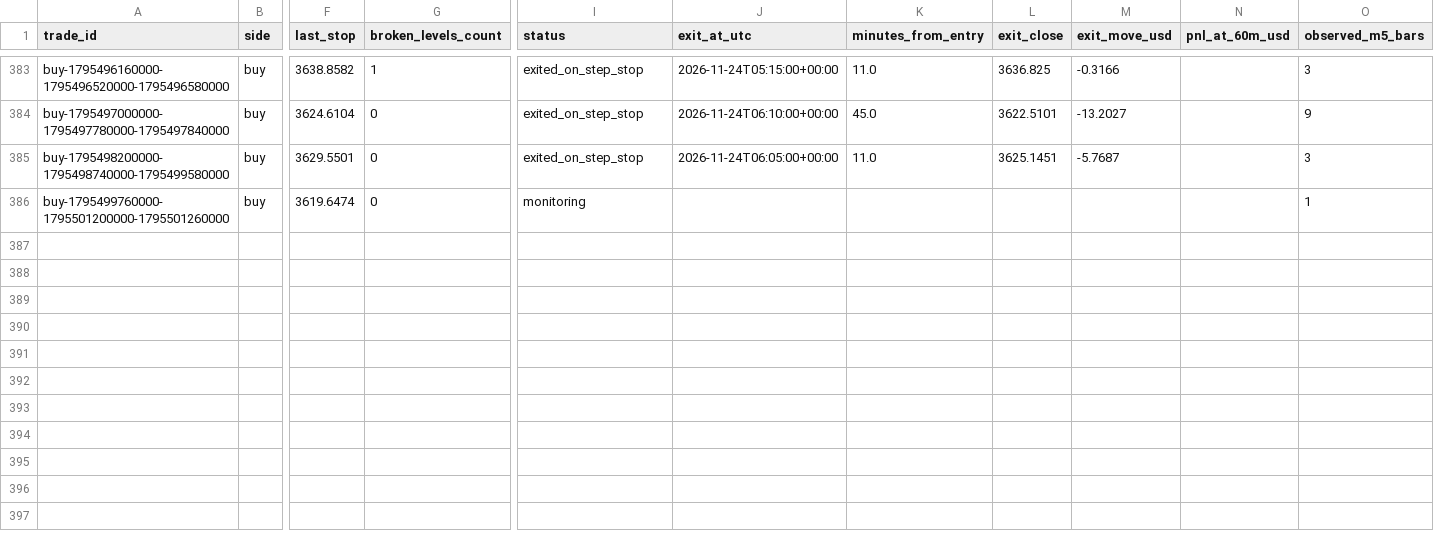
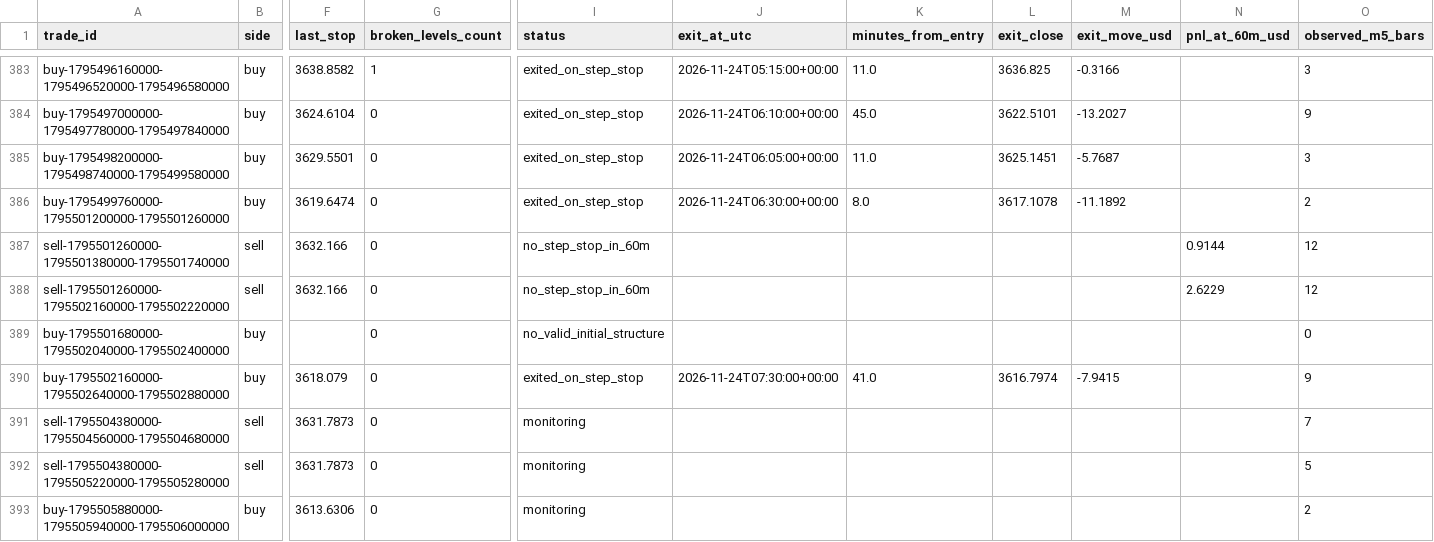
Before and after one commit to salehrbo1-cell/Alert-bot, a CSV file: research/sonic_paper/exit_rule_step_resistance.csv, drawn as a sheet; only a part is shown, gaps mark what is left out; rows hold the shown columns only; the diff covers the shown part only; the diff names each change by its address in the sheet, - before the commit and + after, or states it on an @@ line.

```diff
--- a/research/sonic_paper/exit_rule_step_resistance.csv
+++ b/research/sonic_paper/exit_rule_step_resistance.csv
-I386 (status): monitoring
+I386 (status): exited_on_step_stop
-J386 (exit_at_utc): (empty)
+J386 (exit_at_utc): 2026-11-24T06:30:00+00:00
-K386 (minutes_from_entry): (empty)
+K386 (minutes_from_entry): 8.0
-L386 (exit_close): (empty)
+L386 (exit_close): 3617.1078
-M386 (exit_move_usd): (empty)
+M386 (exit_move_usd): -11.1892
-O386 (observed_m5_bars): 1
+O386 (observed_m5_bars): 2
+row 387: sell-1795501260000-1795501380000-1795501740000 | sell | 3632.166 | 0 | no_step_stop_in_60m |  |  |  |  | 0.9144 | 12
+row 388: sell-1795501260000-1795502160000-1795502220000 | sell | 3632.166 | 0 | no_step_stop_in_60m |  |  |  |  | 2.6229 | 12
+row 389: buy-1795501680000-1795502040000-1795502400000 | buy |  | 0 | no_valid_initial_structure |  |  |  |  |  | 0
+row 390: buy-1795502160000-1795502640000-1795502880000 | buy | 3618.079 | 0 | exited_on_step_stop | 2026-11-24T07:30:00+00:00 | 41.0 | 3616.7974 | -7.9415 |  | 9
+row 391: sell-1795504380000-1795504560000-1795504680000 | sell | 3631.7873 | 0 | monitoring |  |  |  |  |  | 7
+row 392: sell-1795504380000-1795505220000-1795505280000 | sell | 3631.7873 | 0 | monitoring |  |  |  |  |  | 5
+row 393: buy-1795505880000-1795505940000-1795506000000 | buy | 3613.6306 | 0 | monitoring |  |  |  |  |  | 2
```
Also changed, not shown: 49 edited cells elsewhere in this file, research/sonic_paper/exit_rule_m5_structure.csv, research/sonic_paper/exit_rule_structure_break.csv, 4 other files.
